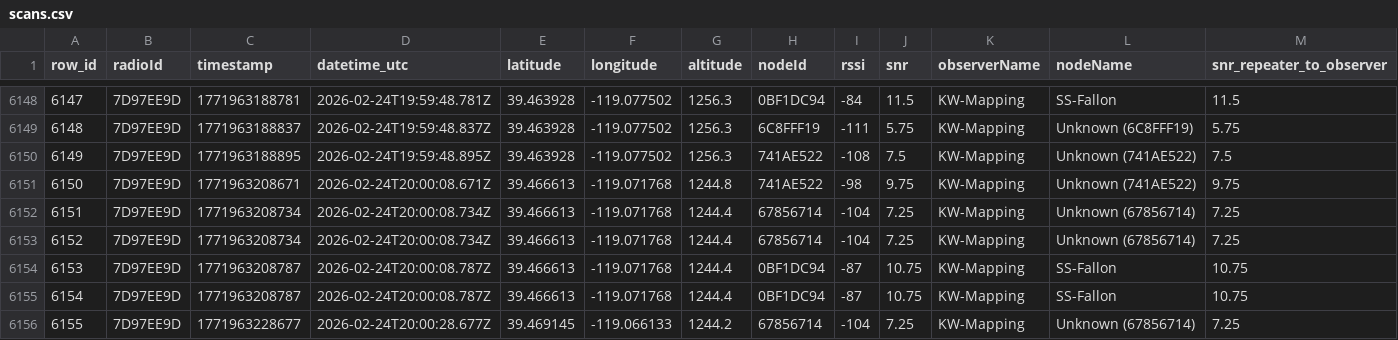
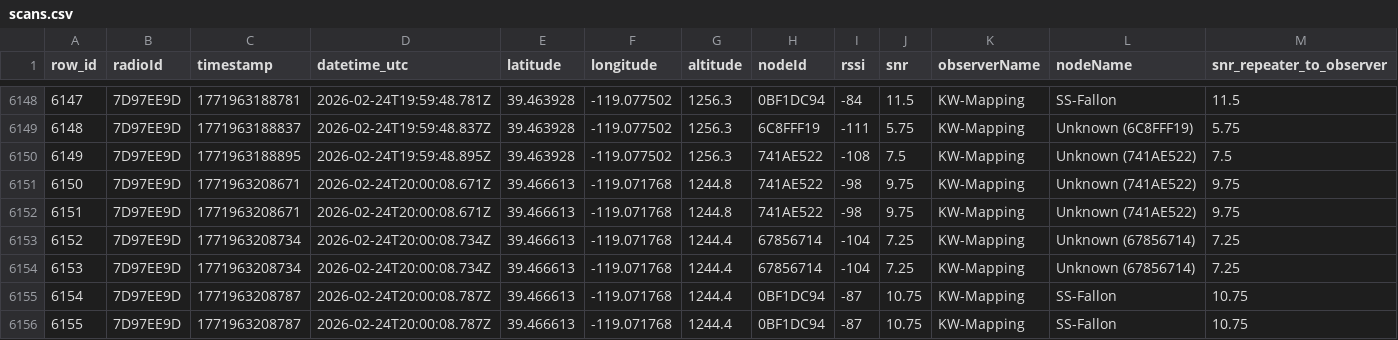
Before and after one commit to just-stuff-tm/mesh-data, a CSV file: scans.csv, drawn as a sheet; only a part is shown, gaps mark what is left out; the shorter side is filled out with more unchanged rows; addresses are those after the commit; rows hold the shown columns only; the diff names each change by its address in the sheet, - before the commit and + after, or states it on an @@ line.

Commit message:
Append 20 rows from 22 scans (1 radios) to scans.csv

```diff
--- a/scans.csv
+++ b/scans.csv
+row 6152: 6151 | 7D97EE9D | 1771963208671 | 2026-02-24T20:00:08.671Z | 39.466613 | -119.071768 | 1244.8 | 741AE522 | -98 | 9.75 | KW-Mapping | Unknown (741AE522) | 9.75
@@ column A (row_id) renumbered from row 6153 down @@
```
